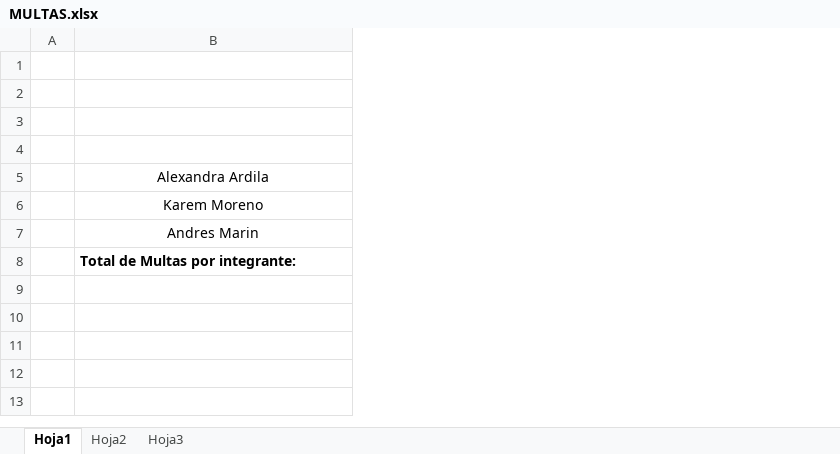
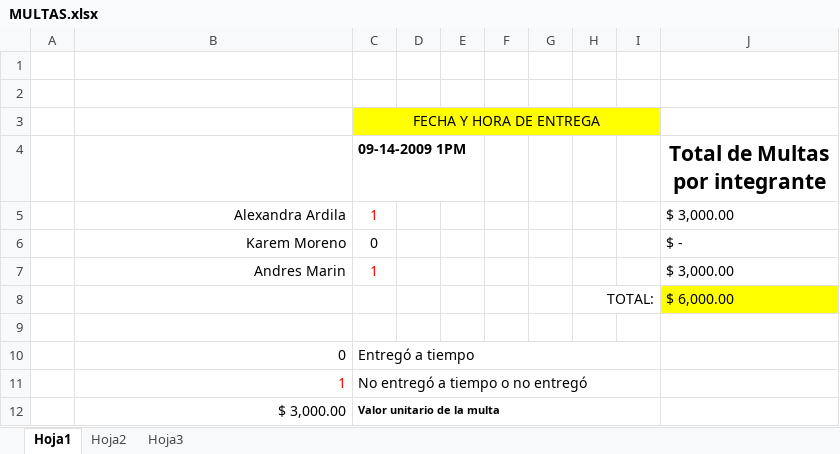
Before and after one commit to gtjemwa/ka2-proyect, an Excel workbook: CONTROL DE CRONOGRAMA/MULTAS.xlsx, sheet Hoja1, drawn as a sheet; values as stored, in another font and other column widths than the file's, no borders; addresses are those after the commit; the diff names each change by its address in the sheet, - before the commit and + after, or states it on an @@ line.

```diff
--- a/CONTROL DE CRONOGRAMA/MULTAS.xlsx (sheet Hoja1)
+++ b/CONTROL DE CRONOGRAMA/MULTAS.xlsx (sheet Hoja1)
+column C (09-14-2009 1PM), row 3: FECHA Y HORA DE ENTREGA; rows 5-7: 1 | 0 | 1; row 10: Entregó a tiempo
+column D, empty
+column E, empty
+column F, empty
+column G, empty
+column H, empty
+column I, empty
+column J (Total de Multas por integrante), rows 5-7: $ 3,000.00 | $ - | $ 3,000.00
-row 4: (empty)
+row 4:  |  | 09-14-2009 1PM |  |  |  |  |  |  | Total de Multas por integrante
-B5:B7 alignment: center
+B5:B7 alignment: right
+row 8:  |  |  |  |  |  |  | TOTAL: |  | $ 6,000.00
+row 9: (empty)
-B10: Total de Multas por integrante:
+B10: 0
-B10 bold: on
+B10 bold: off
+row 11:  | 1 | No entregó a tiempo o no entregó
+row 12:  | $ 3,000.00 | Valor unitario de la multa
```
Also changed, not shown: 8 other files.
